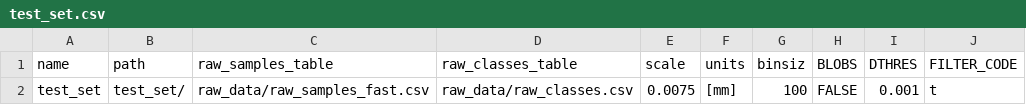
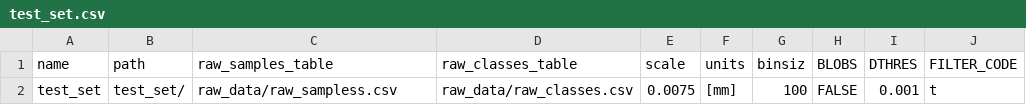
Before and after one commit to cisluis/TLA, a CSV file: test_set.csv, drawn as a sheet; only a part is shown; the diff names each change by its address in the sheet, - before the commit and + after, or states it on an @@ line.

Commit message:
Incremental commit: Thu Jun  2 13:58:21 MST 2022

```diff
--- a/test_set.csv
+++ b/test_set.csv
-C2 (raw_samples_table): raw_data/raw_samples_fast.csv
+C2 (raw_samples_table): raw_data/raw_sampless.csv
```
